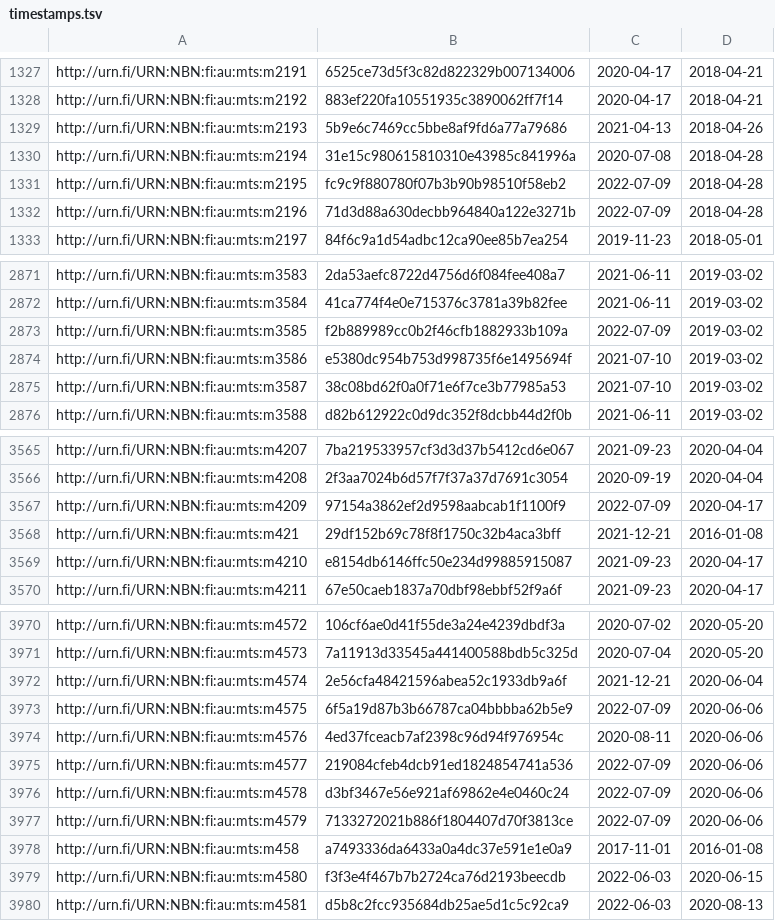
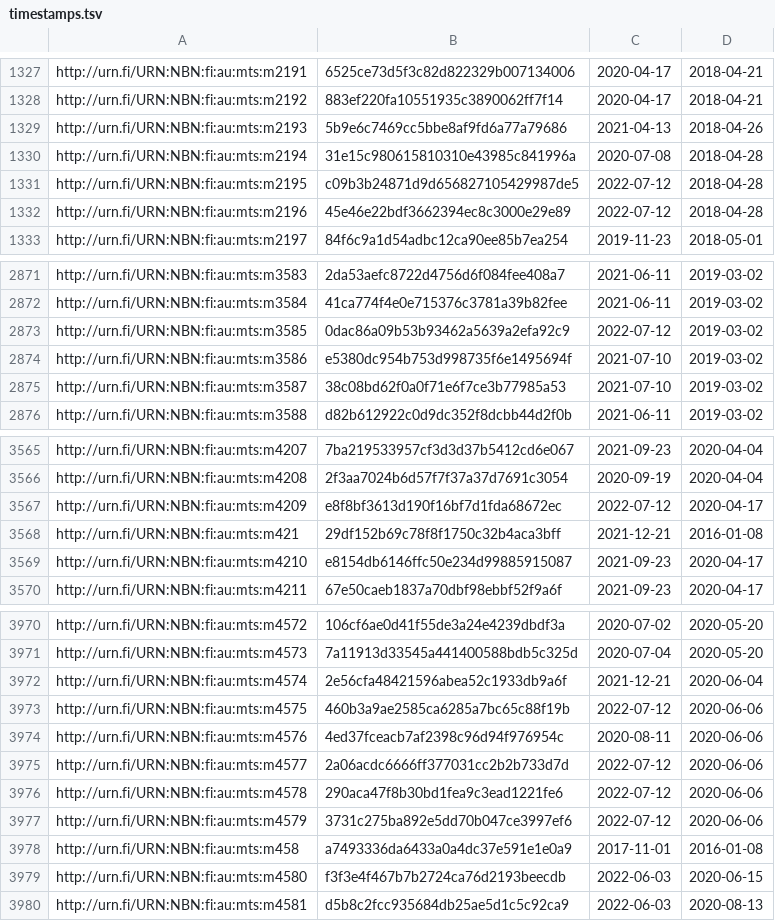
Before and after one commit to NatLibFi/Finto-data, a TSV file: vocabularies/metatietosanasto/timestamps.tsv, drawn as a sheet; only a part is shown, gaps mark what is left out.

Commit message:
automaattipäivitys: metatietosanasto-julkaisuversio

```diff
--- a/vocabularies/metatietosanasto/timestamps.tsv
+++ b/vocabularies/metatietosanasto/timestamps.tsv
@@ -1330,4 +1330,4 @@ http://urn.fi/URN:NBN:fi:au:mts:m2193	5b9e6c7469cc5bbe8af9fd6a77a79686	2021-04-1
 http://urn.fi/URN:NBN:fi:au:mts:m2194	31e15c980615810310e43985c841996a	2020-07-08	2018-04-28
-http://urn.fi/URN:NBN:fi:au:mts:m2195	fc9c9f880780f07b3b90b98510f58eb2	2022-07-09	2018-04-28
-http://urn.fi/URN:NBN:fi:au:mts:m2196	71d3d88a630decbb964840a122e3271b	2022-07-09	2018-04-28
+http://urn.fi/URN:NBN:fi:au:mts:m2195	c09b3b24871d9d656827105429987de5	2022-07-12	2018-04-28
+http://urn.fi/URN:NBN:fi:au:mts:m2196	45e46e22bdf3662394ec8c3000e29e89	2022-07-12	2018-04-28
 http://urn.fi/URN:NBN:fi:au:mts:m2197	84f6c9a1d54adbc12ca90ee85b7ea254	2019-11-23	2018-05-01
@@ -2872,3 +2872,3 @@ http://urn.fi/URN:NBN:fi:au:mts:m3583	2da53aefc8722d4756d6f084fee408a7	2021-06-1
 http://urn.fi/URN:NBN:fi:au:mts:m3584	41ca774f4e0e715376c3781a39b82fee	2021-06-11	2019-03-02
-http://urn.fi/URN:NBN:fi:au:mts:m3585	f2b889989cc0b2f46cfb1882933b109a	2022-07-09	2019-03-02
+http://urn.fi/URN:NBN:fi:au:mts:m3585	0dac86a09b53b93462a5639a2efa92c9	2022-07-12	2019-03-02
 http://urn.fi/URN:NBN:fi:au:mts:m3586	e5380dc954b753d998735f6e1495694f	2021-07-10	2019-03-02
@@ -3566,3 +3566,3 @@ http://urn.fi/URN:NBN:fi:au:mts:m4207	7ba219533957cf3d3d37b5412cd6e067	2021-09-2
 http://urn.fi/URN:NBN:fi:au:mts:m4208	2f3aa7024b6d57f7f37a37d7691c3054	2020-09-19	2020-04-04
-http://urn.fi/URN:NBN:fi:au:mts:m4209	97154a3862ef2d9598aabcab1f1100f9	2022-07-09	2020-04-17
+http://urn.fi/URN:NBN:fi:au:mts:m4209	e8f8bf3613d190f16bf7d1fda68672ec	2022-07-12	2020-04-17
 http://urn.fi/URN:NBN:fi:au:mts:m421	29df152b69c78f8f1750c32b4aca3bff	2021-12-21	2016-01-08
@@ -3972,7 +3972,7 @@ http://urn.fi/URN:NBN:fi:au:mts:m4573	7a11913d33545a441400588bdb5c325d	2020-07-0
 http://urn.fi/URN:NBN:fi:au:mts:m4574	2e56cfa48421596abea52c1933db9a6f	2021-12-21	2020-06-04
-http://urn.fi/URN:NBN:fi:au:mts:m4575	6f5a19d87b3b66787ca04bbbba62b5e9	2022-07-09	2020-06-06
+http://urn.fi/URN:NBN:fi:au:mts:m4575	460b3a9ae2585ca6285a7bc65c88f19b	2022-07-12	2020-06-06
 http://urn.fi/URN:NBN:fi:au:mts:m4576	4ed37fceacb7af2398c96d94f976954c	2020-08-11	2020-06-06
-http://urn.fi/URN:NBN:fi:au:mts:m4577	219084cfeb4dcb91ed1824854741a536	2022-07-09	2020-06-06
-http://urn.fi/URN:NBN:fi:au:mts:m4578	d3bf3467e56e921af69862e4e0460c24	2022-07-09	2020-06-06
-http://urn.fi/URN:NBN:fi:au:mts:m4579	7133272021b886f1804407d70f3813ce	2022-07-09	2020-06-06
+http://urn.fi/URN:NBN:fi:au:mts:m4577	2a06acdc6666ff377031cc2b2b733d7d	2022-07-12	2020-06-06
+http://urn.fi/URN:NBN:fi:au:mts:m4578	290aca47f8b30bd1fea9c3ead1221fe6	2022-07-12	2020-06-06
+http://urn.fi/URN:NBN:fi:au:mts:m4579	3731c275ba892e5dd70b047ce3997ef6	2022-07-12	2020-06-06
 http://urn.fi/URN:NBN:fi:au:mts:m458	a7493336da6433a0a4dc37e591e1e0a9	2017-11-01	2016-01-08
```
Also changed, not shown: 1 other file.
